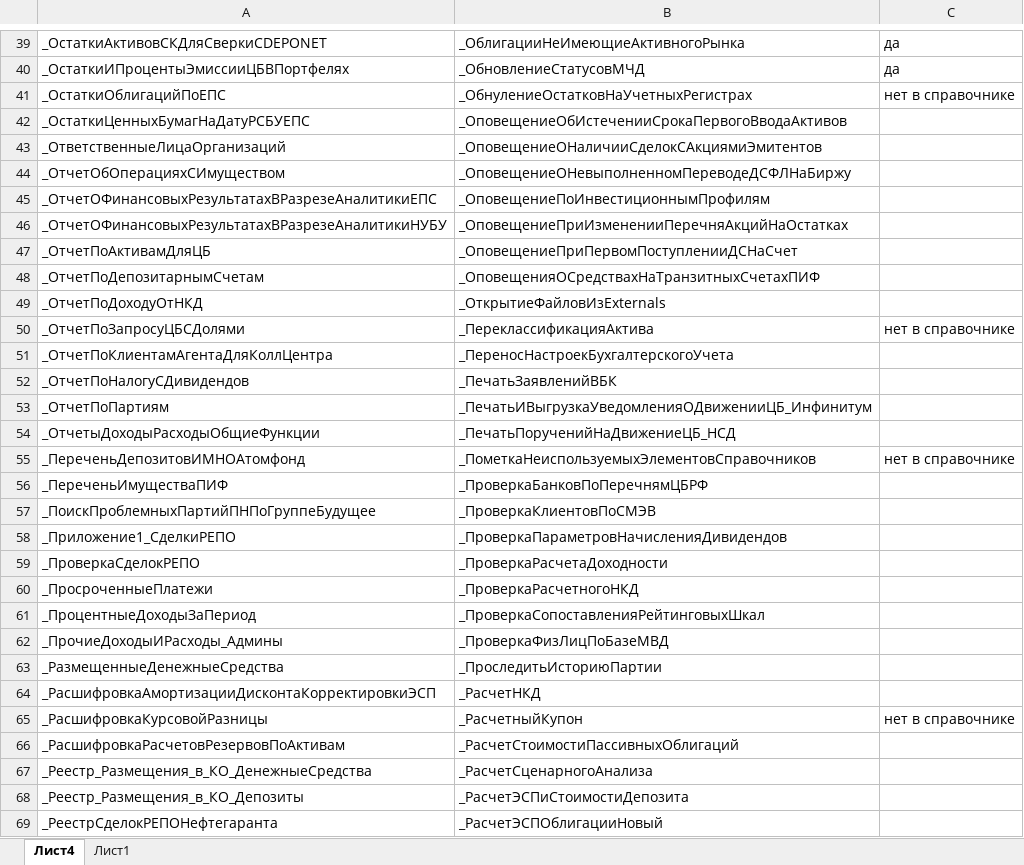
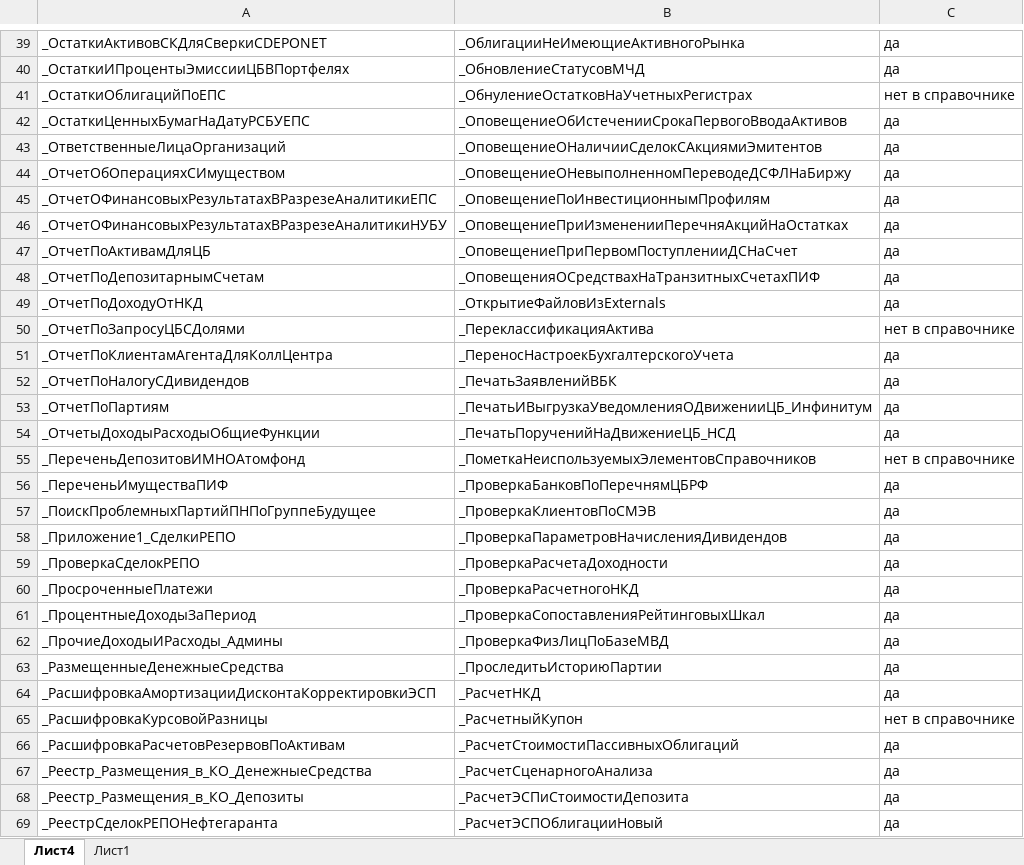
Before and after one commit to ansllylaurel/Link, an Excel workbook: Статистика работы механизмов/Список обработок без статистики.xlsx, sheet Лист4, drawn as a sheet; only a part is shown, gaps mark what is left out; values as stored, in another font and other column widths than the file's, no borders; the diff covers the shown part only; the diff names each change by its address in the sheet, - before the commit and + after, or states it on an @@ line.

```diff
--- a/Статистика работы механизмов/Список обработок без статистики.xlsx (sheet Лист4)
+++ b/Статистика работы механизмов/Список обработок без статистики.xlsx (sheet Лист4)
-C42:C49: (empty)
+C42:C49: да
-C51:C54: (empty)
+C51:C54: да
-C56:C64: (empty)
+C56:C64: да
-C66:C69: (empty)
+C66:C69: да
```
Also changed, not shown: 33 edited cells elsewhere in this sheet, 1 other file.
